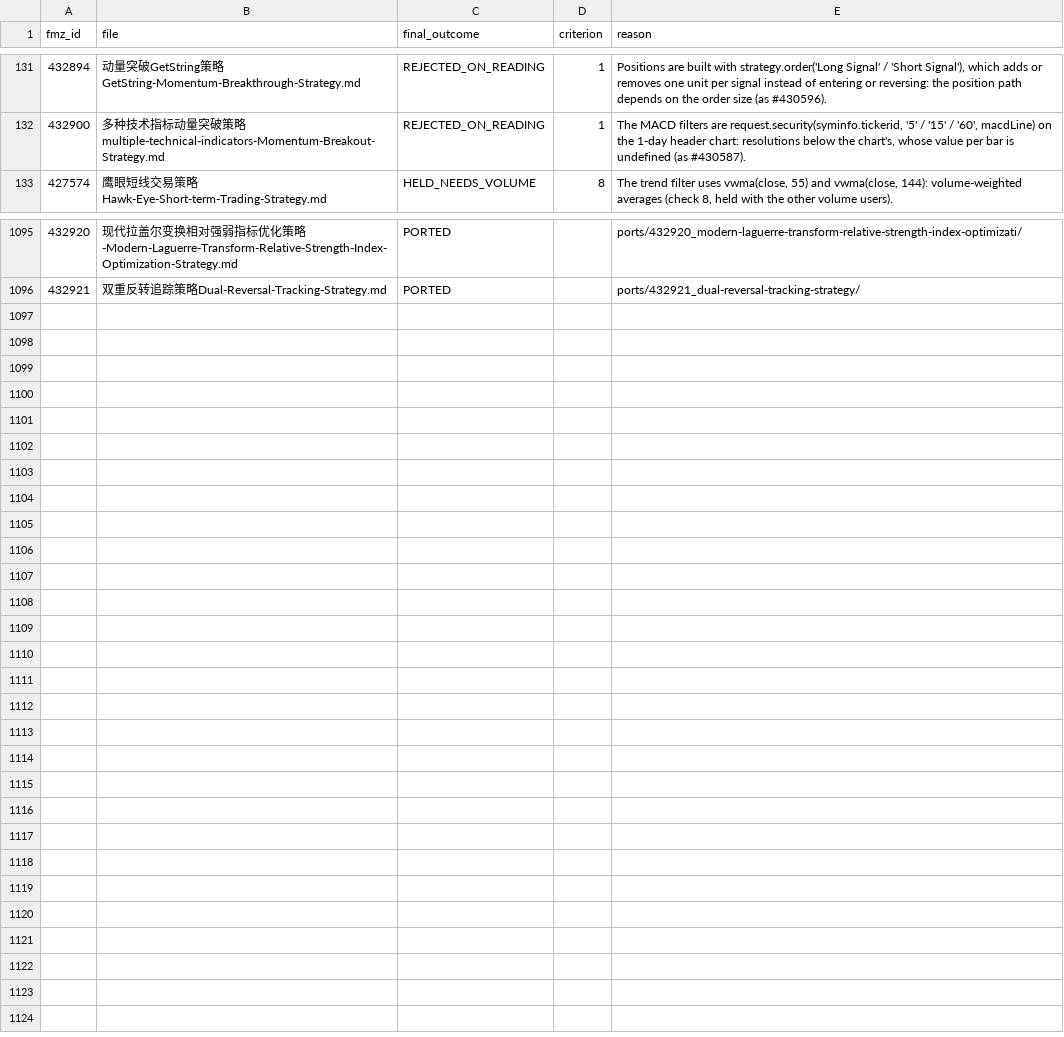
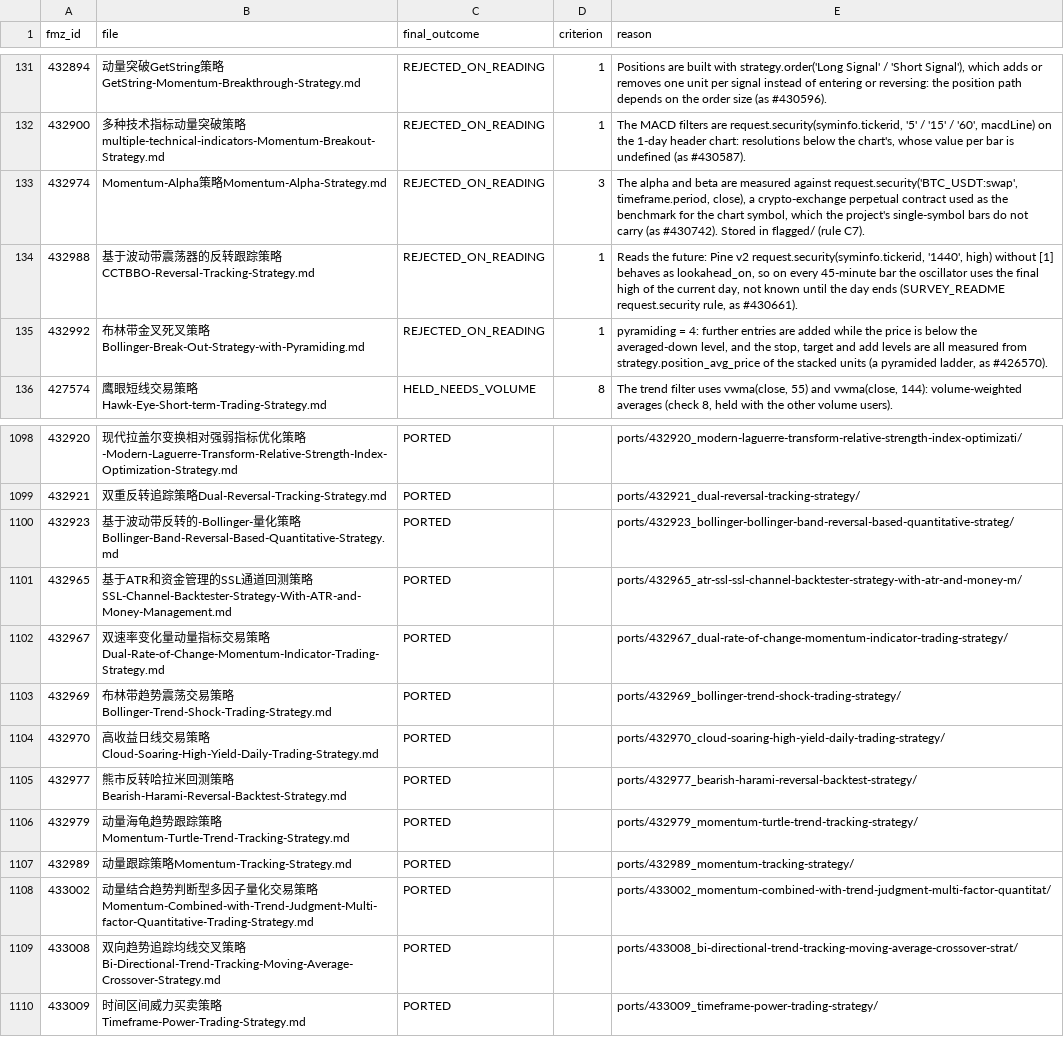
Before and after one commit to r35t1tut0r0rb15-gif/fmz-strategies, a CSV file: review_decisions.csv, drawn as a sheet; only a part is shown, gaps mark what is left out; the diff names each change by its address in the sheet, - before the commit and + after, or states it on an @@ line.

```diff
--- a/review_decisions.csv
+++ b/review_decisions.csv
+row 133: 432974 | Momentum-Alpha策略Momentum-Alpha-Strategy.md | REJECTED_ON_READING | 3 | The alpha and beta are measured against request.security('BTC_USDT:swap', timeframe.period, close), a crypto-exchange perpetual contract used as the benchmark for the chart symbol, which the project's single-symbol bars do not carry (as #430742). Stored in flagged/ (rule C7).
+row 134: 432988 | 基于波动带震荡器的反转跟踪策略CCTBBO-Reversal-Tracking-Strategy.md | REJECTED_ON_READING | 1 | Reads the future: Pine v2 request.security(syminfo.tickerid, '1440', high) without [1] behaves as lookahead_on, so on every 45-minute bar the oscillator uses the final high of the current day, not known until the day ends (SURVEY_README request.security rule, as #430661).
+row 135: 432992 | 布林带金叉死叉策略Bollinger-Break-Out-Strategy-with-Pyramiding.md | REJECTED_ON_READING | 1 | pyramiding = 4: further entries are added while the price is below the averaged-down level, and the stop, target and add levels are all measured from strategy.position_avg_price of the stacked units (a pyramided ladder, as #426570).
+row 1100: 432923 | 基于波动带反转的-Bollinger-量化策略Bollinger-Band-Reversal-Based-Quantitative-Strategy.md | PORTED |  | ports/432923_bollinger-bollinger-band-reversal-based-quantitative-strateg/
+row 1101: 432965 | 基于ATR和资金管理的SSL通道回测策略SSL-Channel-Backtester-Strategy-With-ATR-and-Money-Management.md | PORTED |  | ports/432965_atr-ssl-ssl-channel-backtester-strategy-with-atr-and-money-m/
+row 1102: 432967 | 双速率变化量动量指标交易策略Dual-Rate-of-Change-Momentum-Indicator-Trading-Strategy.md | PORTED |  | ports/432967_dual-rate-of-change-momentum-indicator-trading-strategy/
+row 1103: 432969 | 布林带趋势震荡交易策略Bollinger-Trend-Shock-Trading-Strategy.md | PORTED |  | ports/432969_bollinger-trend-shock-trading-strategy/
+row 1104: 432970 | 高收益日线交易策略Cloud-Soaring-High-Yield-Daily-Trading-Strategy.md | PORTED |  | ports/432970_cloud-soaring-high-yield-daily-trading-strategy/
+row 1105: 432977 | 熊市反转哈拉米回测策略Bearish-Harami-Reversal-Backtest-Strategy.md | PORTED |  | ports/432977_bearish-harami-reversal-backtest-strategy/
+row 1106: 432979 | 动量海龟趋势跟踪策略Momentum-Turtle-Trend-Tracking-Strategy.md | PORTED |  | ports/432979_momentum-turtle-trend-tracking-strategy/
+row 1107: 432989 | 动量跟踪策略Momentum-Tracking-Strategy.md | PORTED |  | ports/432989_momentum-tracking-strategy/
+row 1108: 433002 | 动量结合趋势判断型多因子量化交易策略Momentum-Combined-with-Trend-Judgment-Multi-factor-Quantitative-Trading-Strategy.md | PORTED |  | ports/433002_momentum-combined-with-trend-judgment-multi-factor-quantitat/
+row 1109: 433008 | 双向趋势追踪均线交叉策略Bi-Directional-Trend-Tracking-Moving-Average-Crossover-Strategy.md | PORTED |  | ports/433008_bi-directional-trend-tracking-moving-average-crossover-strat/
+row 1110: 433009 | 时间区间威力买卖策略Timeframe-Power-Trading-Strategy.md | PORTED |  | ports/433009_timeframe-power-trading-strategy/
```
Also changed, not shown: 49 other files.
